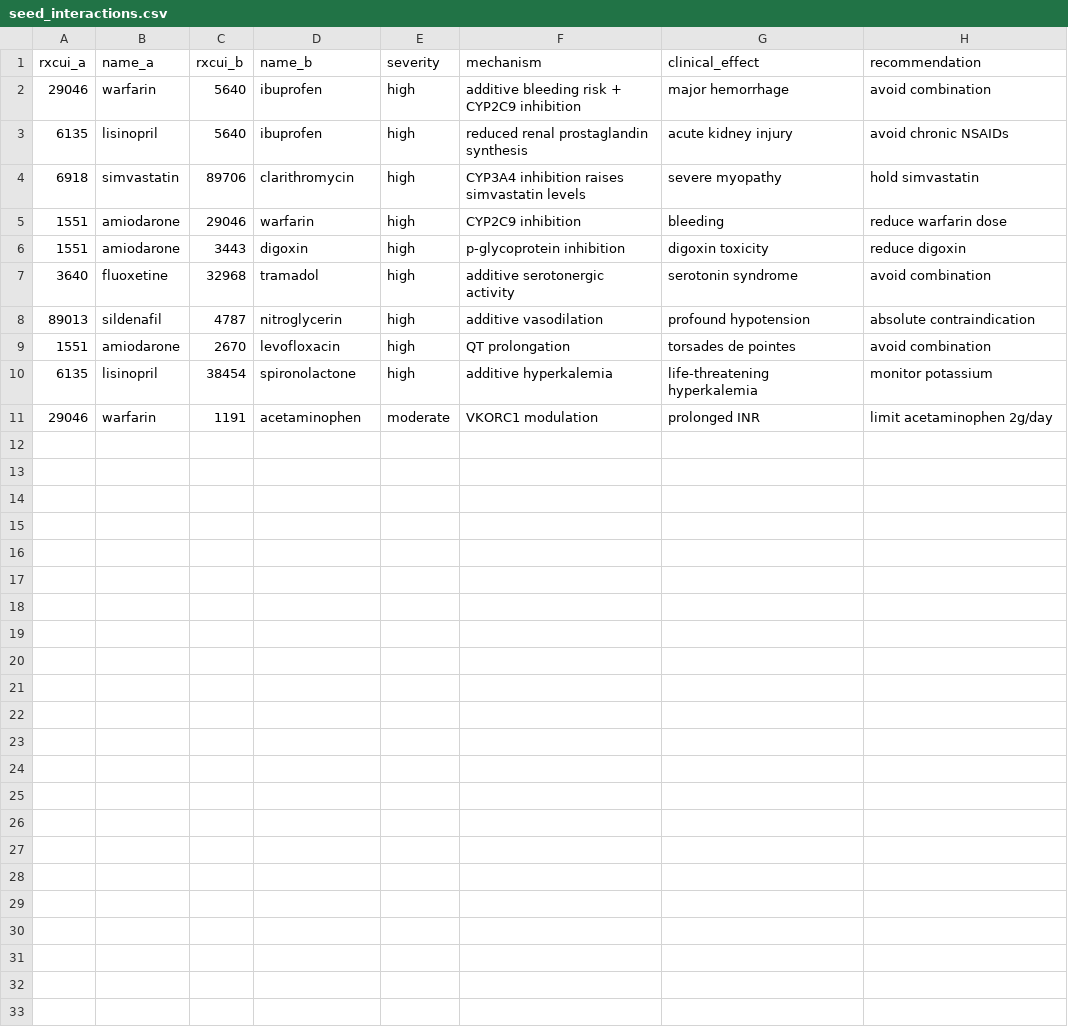
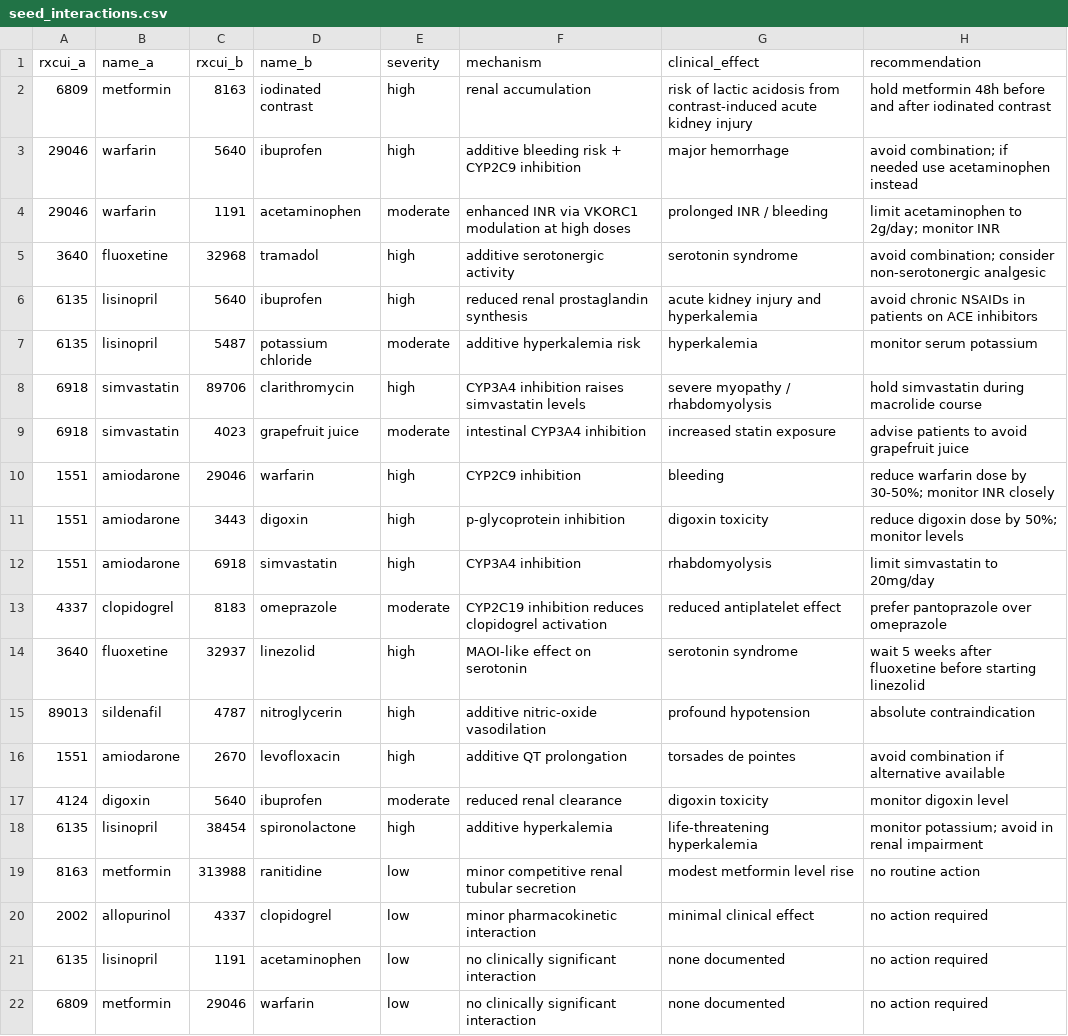
Before and after one commit to ri7in/ctse-assignment-2-rxsentinel, a CSV file: backend/rxsentinel/data/seed_interactions.csv, drawn as a sheet.

Commit message:
feat(data): extend seed CSV with 10 more curated severe pairs

```diff
--- a/backend/rxsentinel/data/seed_interactions.csv
+++ b/backend/rxsentinel/data/seed_interactions.csv
@@ -1,11 +1,22 @@
 rxcui_a,name_a,rxcui_b,name_b,severity,mechanism,clinical_effect,recommendation
-29046,warfarin,5640,ibuprofen,high,additive bleeding risk + CYP2C9 inhibition,major hemorrhage,avoid combination
-6135,lisinopril,5640,ibuprofen,high,reduced renal prostaglandin synthesis,acute kidney injury,avoid chronic NSAIDs
-6918,simvastatin,89706,clarithromycin,high,CYP3A4 inhibition raises simvastatin levels,severe myopathy,hold simvastatin
-1551,amiodarone,29046,warfarin,high,CYP2C9 inhibition,bleeding,reduce warfarin dose
-1551,amiodarone,3443,digoxin,high,p-glycoprotein inhibition,digoxin toxicity,reduce digoxin
-3640,fluoxetine,32968,tramadol,high,additive serotonergic activity,serotonin syndrome,avoid combination
-89013,sildenafil,4787,nitroglycerin,high,additive vasodilation,profound hypotension,absolute contraindication
-1551,amiodarone,2670,levofloxacin,high,QT prolongation,torsades de pointes,avoid combination
-6135,lisinopril,38454,spironolactone,high,additive hyperkalemia,life-threatening hyperkalemia,monitor potassium
-29046,warfarin,1191,acetaminophen,moderate,VKORC1 modulation,prolonged INR,limit acetaminophen 2g/day
+6809,metformin,8163,iodinated contrast,high,renal accumulation,risk of lactic acidosis from contrast-induced acute kidney injury,hold metformin 48h before and after iodinated contrast
+29046,warfarin,5640,ibuprofen,high,additive bleeding risk + CYP2C9 inhibition,major hemorrhage,avoid combination; if needed use acetaminophen instead
+29046,warfarin,1191,acetaminophen,moderate,enhanced INR via VKORC1 modulation at high doses,prolonged INR / bleeding,limit acetaminophen to 2g/day; monitor INR
+3640,fluoxetine,32968,tramadol,high,additive serotonergic activity,serotonin syndrome,avoid combination; consider non-serotonergic analgesic
+6135,lisinopril,5640,ibuprofen,high,reduced renal prostaglandin synthesis,acute kidney injury and hyperkalemia,avoid chronic NSAIDs in patients on ACE inhibitors
+6135,lisinopril,5487,potassium chloride,moderate,additive hyperkalemia risk,hyperkalemia,monitor serum potassium
+6918,simvastatin,89706,clarithromycin,high,CYP3A4 inhibition raises simvastatin levels,severe myopathy / rhabdomyolysis,hold simvastatin during macrolide course
+6918,simvastatin,4023,grapefruit juice,moderate,intestinal CYP3A4 inhibition,increased statin exposure,advise patients to avoid grapefruit juice
+1551,amiodarone,29046,warfarin,high,CYP2C9 inhibition,bleeding,reduce warfarin dose by 30-50%; monitor INR closely
+1551,amiodarone,3443,digoxin,high,p-glycoprotein inhibition,digoxin toxicity,reduce digoxin dose by 50%; monitor levels
+1551,amiodarone,6918,simvastatin,high,CYP3A4 inhibition,rhabdomyolysis,limit simvastatin to 20mg/day
+4337,clopidogrel,8183,omeprazole,moderate,CYP2C19 inhibition reduces clopidogrel activation,reduced antiplatelet effect,prefer pantoprazole over omeprazole
+3640,fluoxetine,32937,linezolid,high,MAOI-like effect on serotonin,serotonin syndrome,wait 5 weeks after fluoxetine before starting linezolid
+89013,sildenafil,4787,nitroglycerin,high,additive nitric-oxide vasodilation,profound hypotension,absolute contraindication
+1551,amiodarone,2670,levofloxacin,high,additive QT prolongation,torsades de pointes,avoid combination if alternative available
+4124,digoxin,5640,ibuprofen,moderate,reduced renal clearance,digoxin toxicity,monitor digoxin level
+6135,lisinopril,38454,spironolactone,high,additive hyperkalemia,life-threatening hyperkalemia,monitor potassium; avoid in renal impairment
+8163,metformin,313988,ranitidine,low,minor competitive renal tubular secretion,modest metformin level rise,no routine action
+2002,allopurinol,4337,clopidogrel,low,minor pharmacokinetic interaction,minimal clinical effect,no action required
+6135,lisinopril,1191,acetaminophen,low,no clinically significant interaction,none documented,no action required
+6809,metformin,29046,warfarin,low,no clinically significant interaction,none documented,no action required
```
